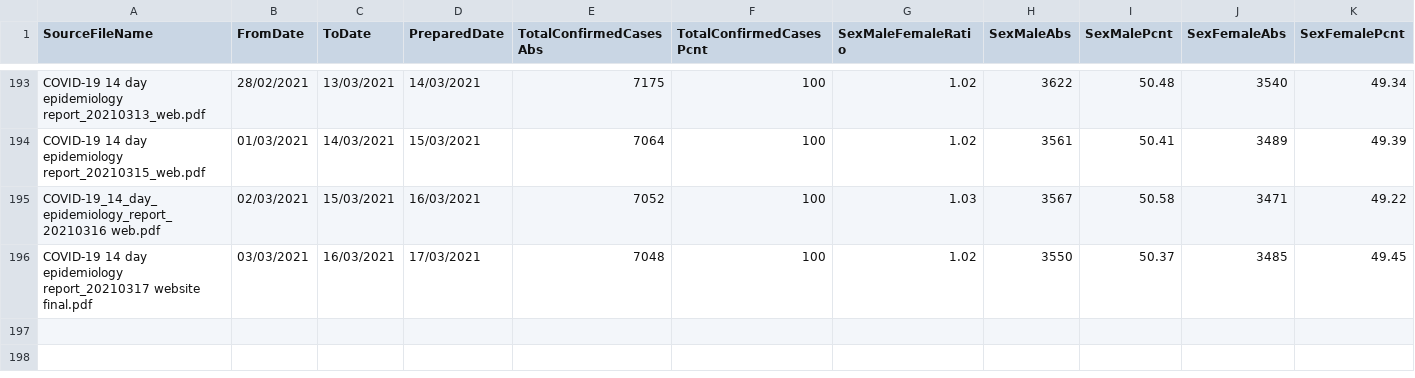
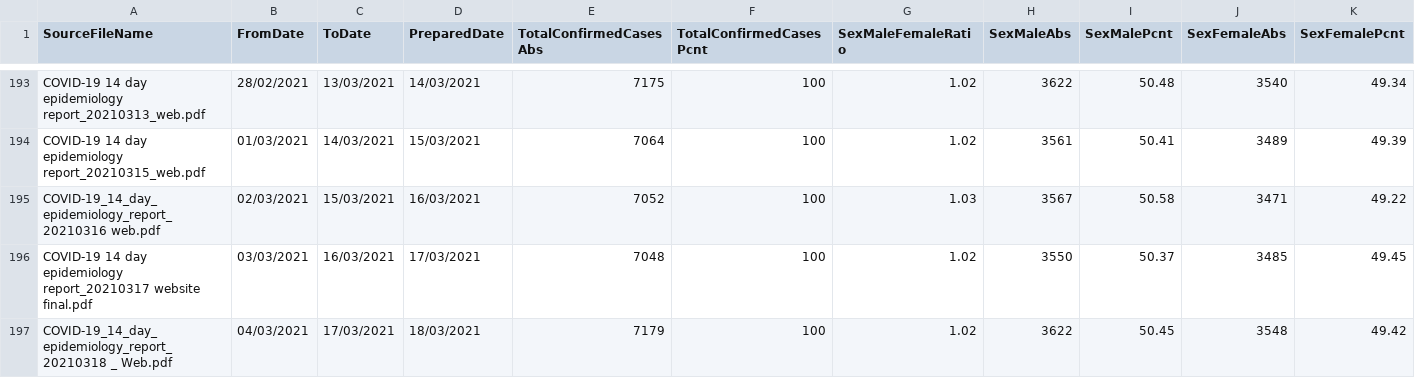
Before and after one commit to CatsAgainstCovid/IrelandCovidData, a CSV file: Outputs/DailyEpidemiology/Days.csv, drawn as a sheet; only a part is shown, gaps mark what is left out; rows hold the shown columns only; the diff names each change by its address in the sheet, - before the commit and + after, or states it on an @@ line.

```diff
--- a/Outputs/DailyEpidemiology/Days.csv
+++ b/Outputs/DailyEpidemiology/Days.csv
+row 197: COVID-19_14_day_epidemiology_report_20210318 _ Web.pdf | 04/03/2021 | 17/03/2021 | 18/03/2021 | 7179 | 100 | 1.02 | 3622 | 50.45 | 3548 | 49.42
```
Also changed, not shown: 3 other files.
